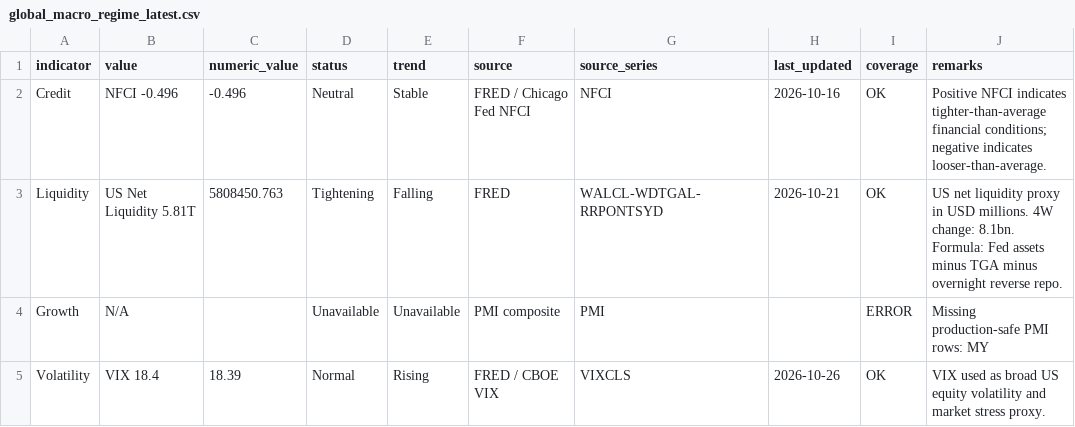
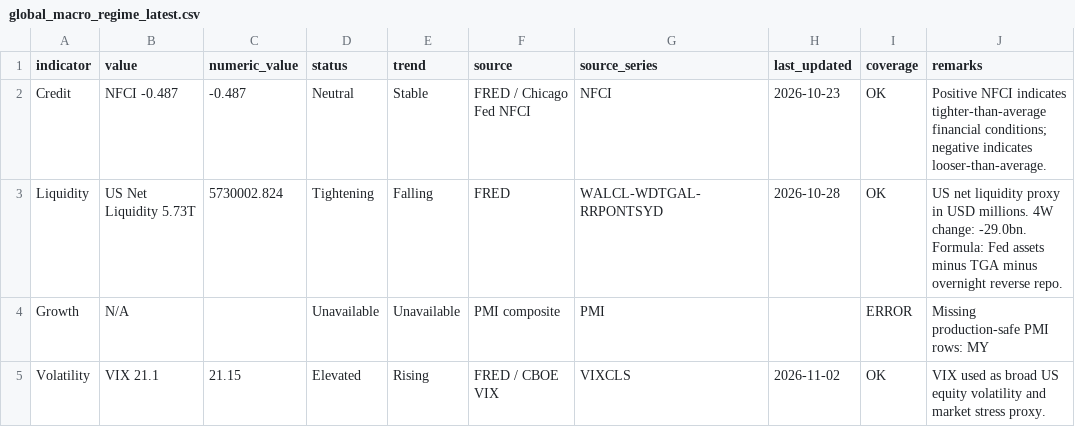
Before and after one commit to phankf-star/sg-tactical-wealth-allocator, a CSV file: macro_pack_latest/global_macro_regime_latest.csv, drawn as a sheet.

```diff
--- a/macro_pack_latest/global_macro_regime_latest.csv
+++ b/macro_pack_latest/global_macro_regime_latest.csv
@@ -1,5 +1,5 @@
 indicator,value,numeric_value,status,trend,source,source_series,last_updated,coverage,remarks
-Credit,NFCI -0.496,-0.496,Neutral,Stable,FRED / Chicago Fed NFCI,NFCI,2026-10-16,OK,Positive NFCI indicates tighter-than-average financial conditions; negative indicates looser-than-average.
-Liquidity,US Net Liquidity 5.81T,5808450.763,Tightening,Falling,FRED,WALCL-WDTGAL-RRPONTSYD,2026-10-21,OK,US net liquidity proxy in USD millions. 4W change: 8.1bn. Formula: Fed assets minus TGA minus overnight reverse repo.
+Credit,NFCI -0.487,-0.487,Neutral,Stable,FRED / Chicago Fed NFCI,NFCI,2026-10-23,OK,Positive NFCI indicates tighter-than-average financial conditions; negative indicates looser-than-average.
+Liquidity,US Net Liquidity 5.73T,5730002.824,Tightening,Falling,FRED,WALCL-WDTGAL-RRPONTSYD,2026-10-28,OK,US net liquidity proxy in USD millions. 4W change: -29.0bn. Formula: Fed assets minus TGA minus overnight reverse repo.
 Growth,N/A,,Unavailable,Unavailable,PMI composite,PMI,,ERROR,Missing production-safe PMI rows: MY
-Volatility,VIX 18.4,18.39,Normal,Rising,FRED / CBOE VIX,VIXCLS,2026-10-26,OK,VIX used as broad US equity volatility and market stress proxy.
+Volatility,VIX 21.1,21.15,Elevated,Rising,FRED / CBOE VIX,VIXCLS,2026-11-02,OK,VIX used as broad US equity volatility and market stress proxy.
```
Also changed, not shown: macro_pack_latest/global_macro_regime_diagnostics.csv.
